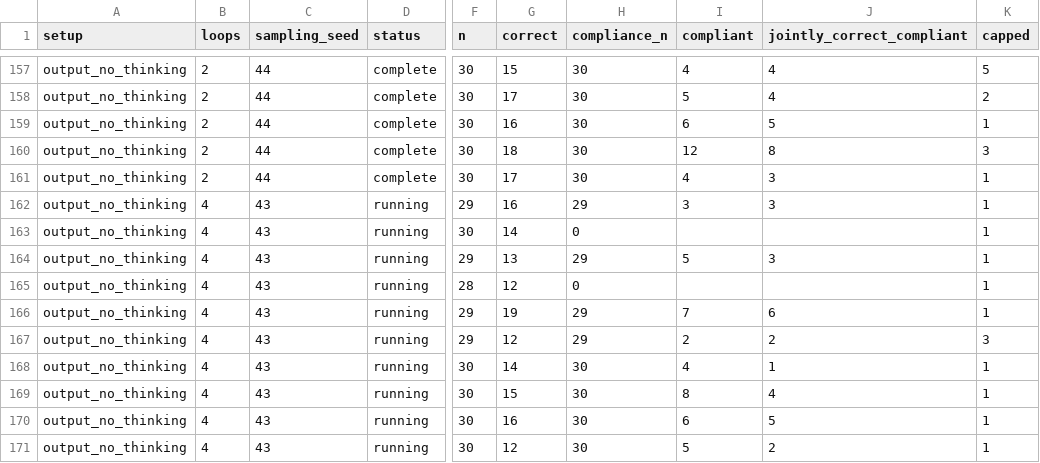
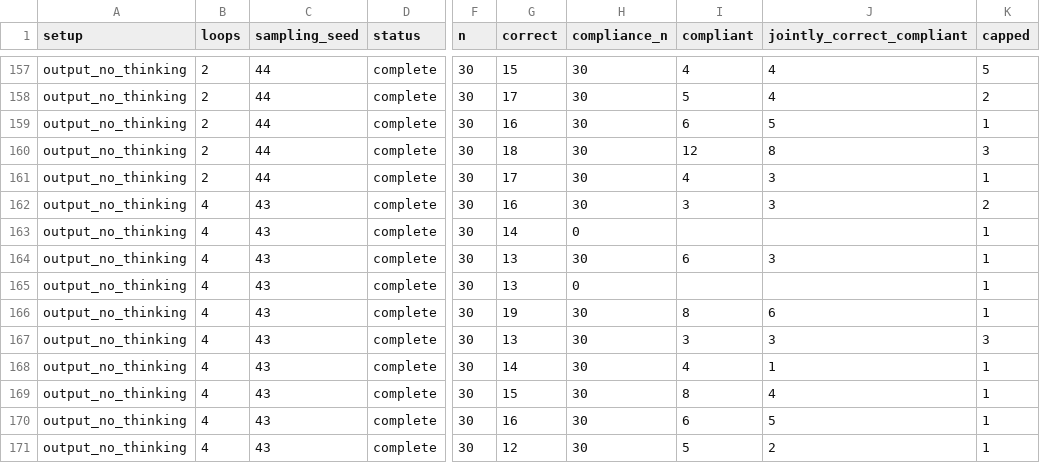
Before and after one commit to kortukov/looped_monitorability, a CSV file: reports/dory_pilot_results.csv, drawn as a sheet; only a part is shown, gaps mark what is left out; the diff names each change by its address in the sheet, - before the commit and + after, or states it on an @@ line.

Commit message:
Update concise Dory pilot results

```diff
--- a/reports/dory_pilot_results.csv
+++ b/reports/dory_pilot_results.csv
-D162:D171 (status): running
+D162:D171 (status): complete
-F162 (n): 29
+F162 (n): 30
-H162 (compliance_n): 29
+H162 (compliance_n): 30
-K162 (capped): 1
+K162 (capped): 2
-F164 (n): 29
+F164 (n): 30
-H164 (compliance_n): 29
+H164 (compliance_n): 30
-I164 (compliant): 5
+I164 (compliant): 6
-F165 (n): 28
+F165 (n): 30
-G165 (correct): 12
+G165 (correct): 13
-F166:F167 (n): 29
+F166:F167 (n): 30
-H166:H167 (compliance_n): 29
+H166:H167 (compliance_n): 30
-I166 (compliant): 7
+I166 (compliant): 8
-G167 (correct): 12
+G167 (correct): 13
-I167 (compliant): 2
+I167 (compliant): 3
-J167 (jointly_correct_compliant): 2
+J167 (jointly_correct_compliant): 3
```
Also changed, not shown: 4 other files.
